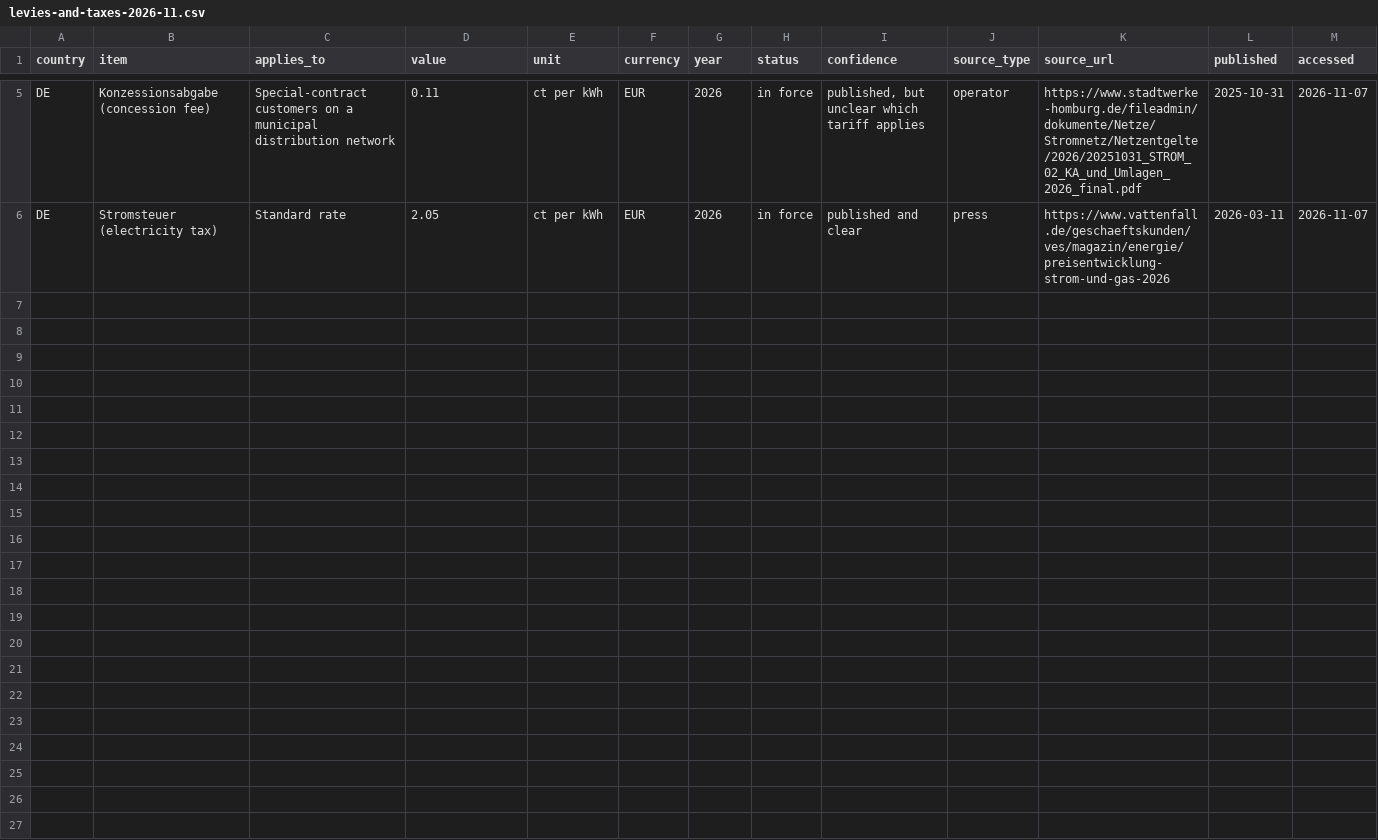
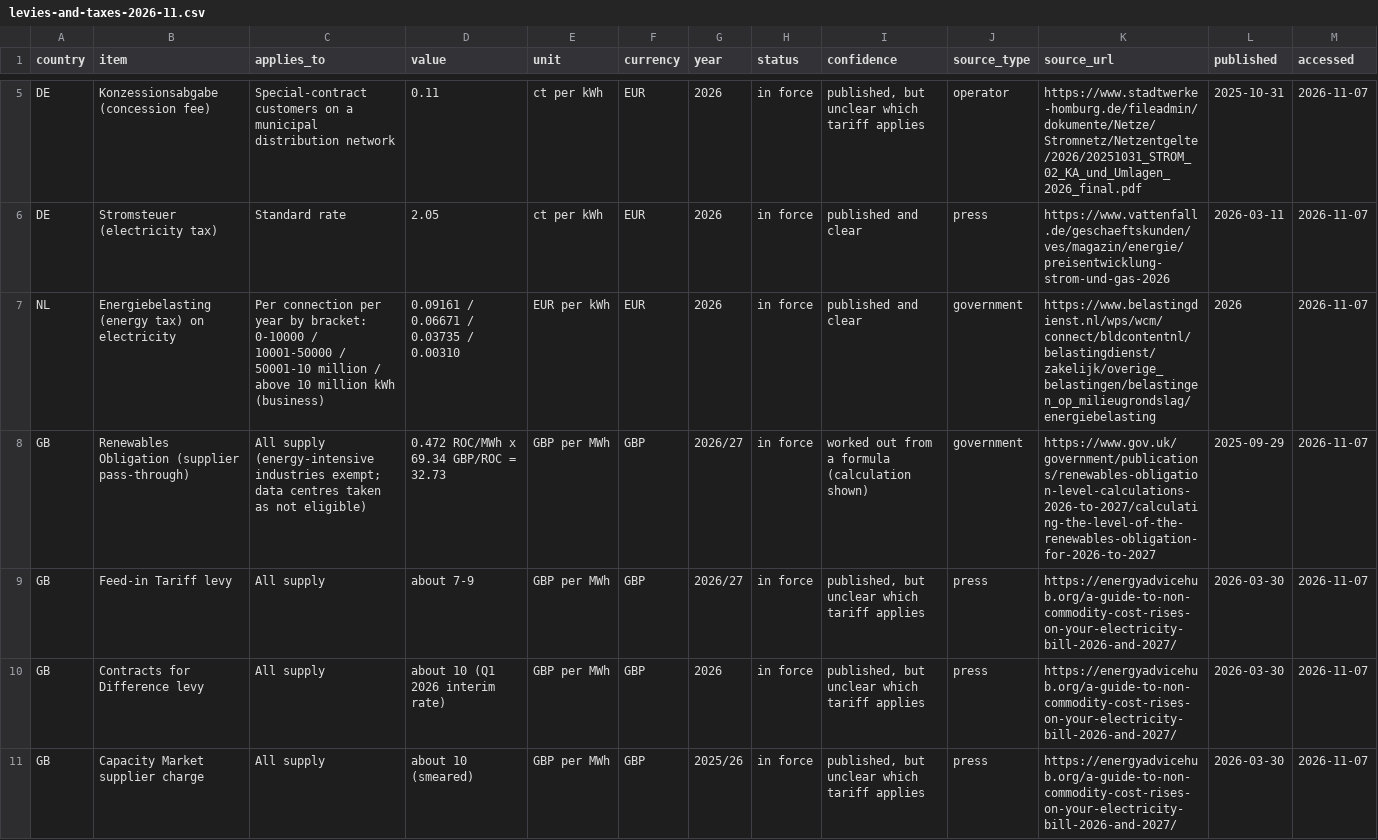
Before and after one commit to Slappy-69/DC-Learning, a CSV file: energy-strategy-tool/docs/research/levies-and-taxes-2026-11.csv, drawn as a sheet; only a part is shown, gaps mark what is left out; rows hold the shown columns only; the diff covers the shown part only; the diff names each change by its address in the sheet, - before the commit and + after, or states it on an @@ line.

```diff
--- a/energy-strategy-tool/docs/research/levies-and-taxes-2026-11.csv
+++ b/energy-strategy-tool/docs/research/levies-and-taxes-2026-11.csv
+row 7: NL | Energiebelasting (energy tax) on electricity | Per connection per year by bracket: 0-10000 / 10001-50000 / 50001-10 million / above 10 million kWh (business) | 0.09161 / 0.06671 / 0.03735 / 0.00310 | EUR per kWh | EUR | 2026 | in force | published and clear | government | https://www.belastingdienst.nl/wps/wcm/connect/bldcontentnl/belastingdienst/zakelijk/overige_belastingen/belastingen_op_milieugrondslag/energiebelasting | 2026 | 2026-11-07
+row 8: GB | Renewables Obligation (supplier pass-through) | All supply (energy-intensive industries exempt; data centres taken as not eligible) | 0.472 ROC/MWh x 69.34 GBP/ROC = 32.73 | GBP per MWh | GBP | 2026/27 | in force | worked out from a formula (calculation shown) | government | https://www.gov.uk/government/publications/renewables-obligation-level-calculations-2026-to-2027/calculating-the-level-of-the-renewables-obligation-for-2026-to-2027 | 2025-09-29 | 2026-11-07
+row 9: GB | Feed-in Tariff levy | All supply | about 7-9 | GBP per MWh | GBP | 2026/27 | in force | published, but unclear which tariff applies | press | https://energyadvicehub.org/a-guide-to-non-commodity-cost-rises-on-your-electricity-bill-2026-and-2027/ | 2026-03-30 | 2026-11-07
+row 10: GB | Contracts for Difference levy | All supply | about 10 (Q1 2026 interim rate) | GBP per MWh | GBP | 2026 | in force | published, but unclear which tariff applies | press | https://energyadvicehub.org/a-guide-to-non-commodity-cost-rises-on-your-electricity-bill-2026-and-2027/ | 2026-03-30 | 2026-11-07
+row 11: GB | Capacity Market supplier charge | All supply | about 10 (smeared) | GBP per MWh | GBP | 2025/26 | in force | published, but unclear which tariff applies | press | https://energyadvicehub.org/a-guide-to-non-commodity-cost-rises-on-your-electricity-bill-2026-and-2027/ | 2026-03-30 | 2026-11-07
```
Also changed, not shown: 4 added rows elsewhere in this file, 2 other files.
